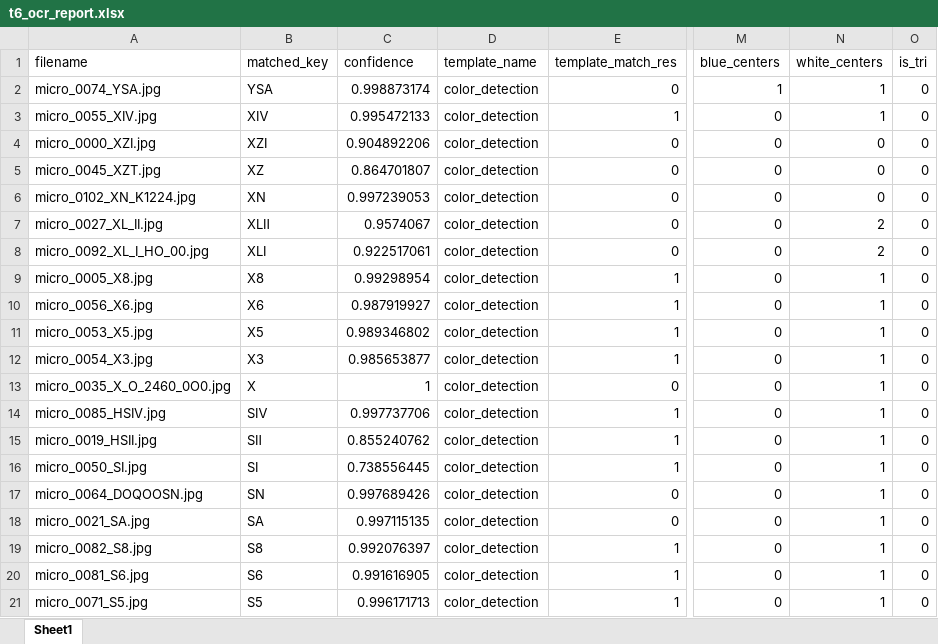
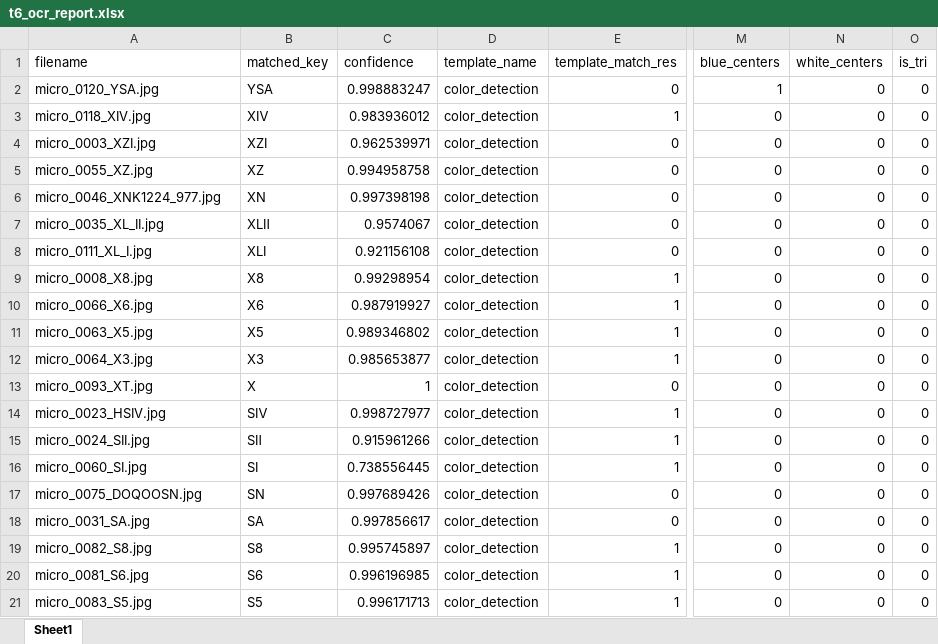
Before and after one commit to SAWRJJ/OCR-Project, an Excel workbook: template/t6_ocr_report.xlsx, sheet Sheet1, drawn as a sheet; only a part is shown, gaps mark what is left out; values as stored, in another font and other column widths than the file's, no borders; the diff covers the shown part only; the diff names each change by its address in the sheet, - before the commit and + after, or states it on an @@ line.

```diff
--- a/template/t6_ocr_report.xlsx (sheet Sheet1)
+++ b/template/t6_ocr_report.xlsx (sheet Sheet1)
-A2 (filename): micro_0074_YSA.jpg
+A2 (filename): micro_0120_YSA.jpg
-C2 (confidence): 0.998873174
+C2 (confidence): 0.998883247
-N2:N3 (white_centers): 1
+N2:N3 (white_centers): 0
-A3 (filename): micro_0055_XIV.jpg
+A3 (filename): micro_0118_XIV.jpg
-C3 (confidence): 0.995472133
+C3 (confidence): 0.983936012
-A4 (filename): micro_0000_XZI.jpg
+A4 (filename): micro_0003_XZI.jpg
-C4 (confidence): 0.904892206
+C4 (confidence): 0.962539971
-A5 (filename): micro_0045_XZT.jpg
+A5 (filename): micro_0055_XZ.jpg
-C5 (confidence): 0.864701807
+C5 (confidence): 0.994958758
-A6 (filename): micro_0102_XN_K1224.jpg
+A6 (filename): micro_0046_XNK1224_977.jpg
-C6 (confidence): 0.997239053
+C6 (confidence): 0.997398198
-A7 (filename): micro_0027_XL_II.jpg
+A7 (filename): micro_0035_XL_II.jpg
-N7:N8 (white_centers): 2
+N7:N8 (white_centers): 0
-A8 (filename): micro_0092_XL_I_HO_00.jpg
+A8 (filename): micro_0111_XL_I.jpg
-C8 (confidence): 0.922517061
+C8 (confidence): 0.921156108
-A9 (filename): micro_0005_X8.jpg
+A9 (filename): micro_0008_X8.jpg
-N9:N21 (white_centers): 1
+N9:N21 (white_centers): 0
-A10 (filename): micro_0056_X6.jpg
+A10 (filename): micro_0066_X6.jpg
-A11 (filename): micro_0053_X5.jpg
+A11 (filename): micro_0063_X5.jpg
-A12 (filename): micro_0054_X3.jpg
+A12 (filename): micro_0064_X3.jpg
-A13 (filename): micro_0035_X_O_2460_0O0.jpg
+A13 (filename): micro_0093_XT.jpg
-A14 (filename): micro_0085_HSIV.jpg
+A14 (filename): micro_0023_HSIV.jpg
-C14 (confidence): 0.997737706
+C14 (confidence): 0.998727977
-A15 (filename): micro_0019_HSII.jpg
+A15 (filename): micro_0024_SII.jpg
-C15 (confidence): 0.855240762
+C15 (confidence): 0.915961266
-A16 (filename): micro_0050_SI.jpg
+A16 (filename): micro_0060_SI.jpg
-A17 (filename): micro_0064_DOQOOSN.jpg
+A17 (filename): micro_0075_DOQOOSN.jpg
-A18 (filename): micro_0021_SA.jpg
+A18 (filename): micro_0031_SA.jpg
-C18 (confidence): 0.997115135
+C18 (confidence): 0.997856617
-C19 (confidence): 0.992076397
+C19 (confidence): 0.995745897
-C20 (confidence): 0.991616905
+C20 (confidence): 0.996196985
-A21 (filename): micro_0071_S5.jpg
+A21 (filename): micro_0083_S5.jpg
```
Also changed, not shown: 82 edited cells elsewhere in this sheet, template/t11_ocr_report.xlsx, template/t2_ocr_report.xlsx, 7 other files.
